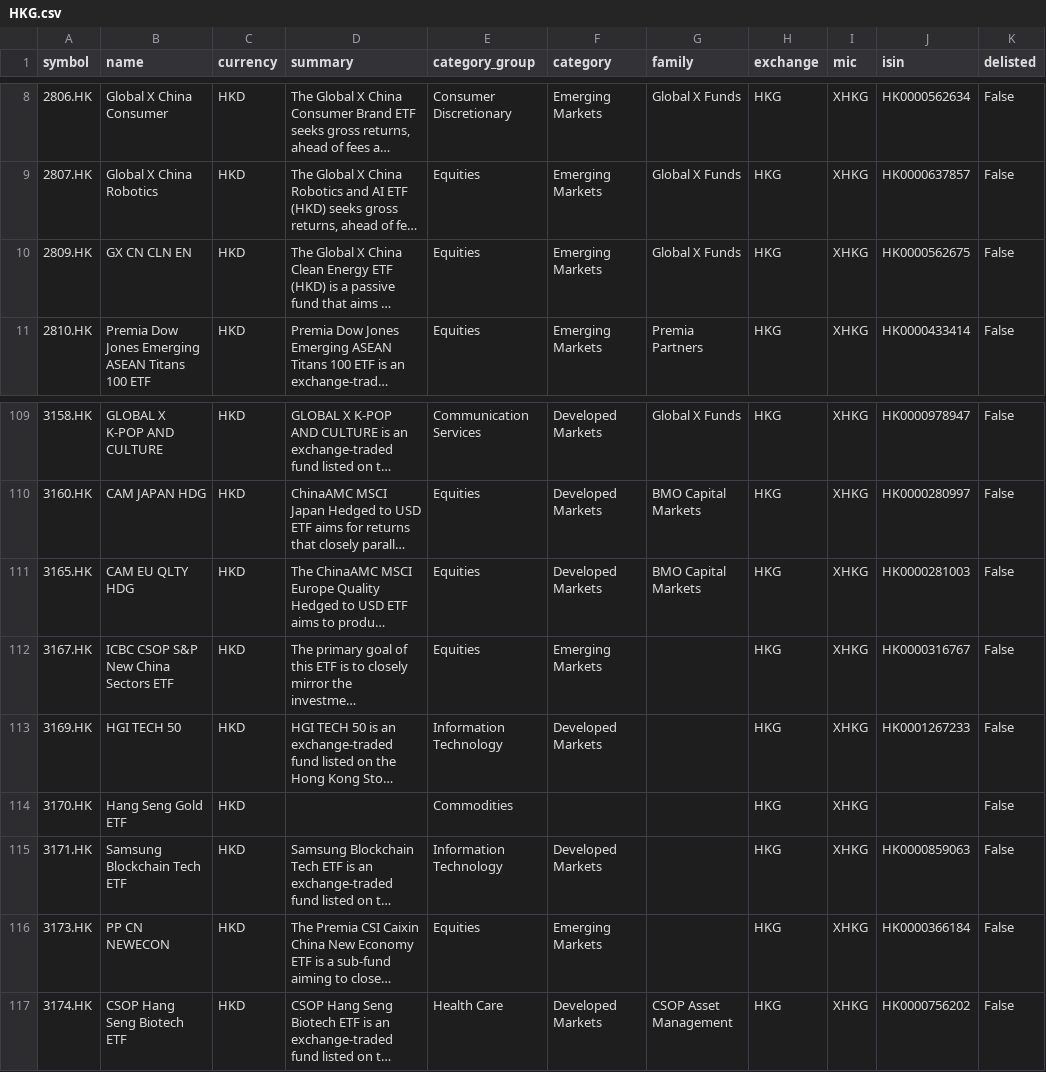
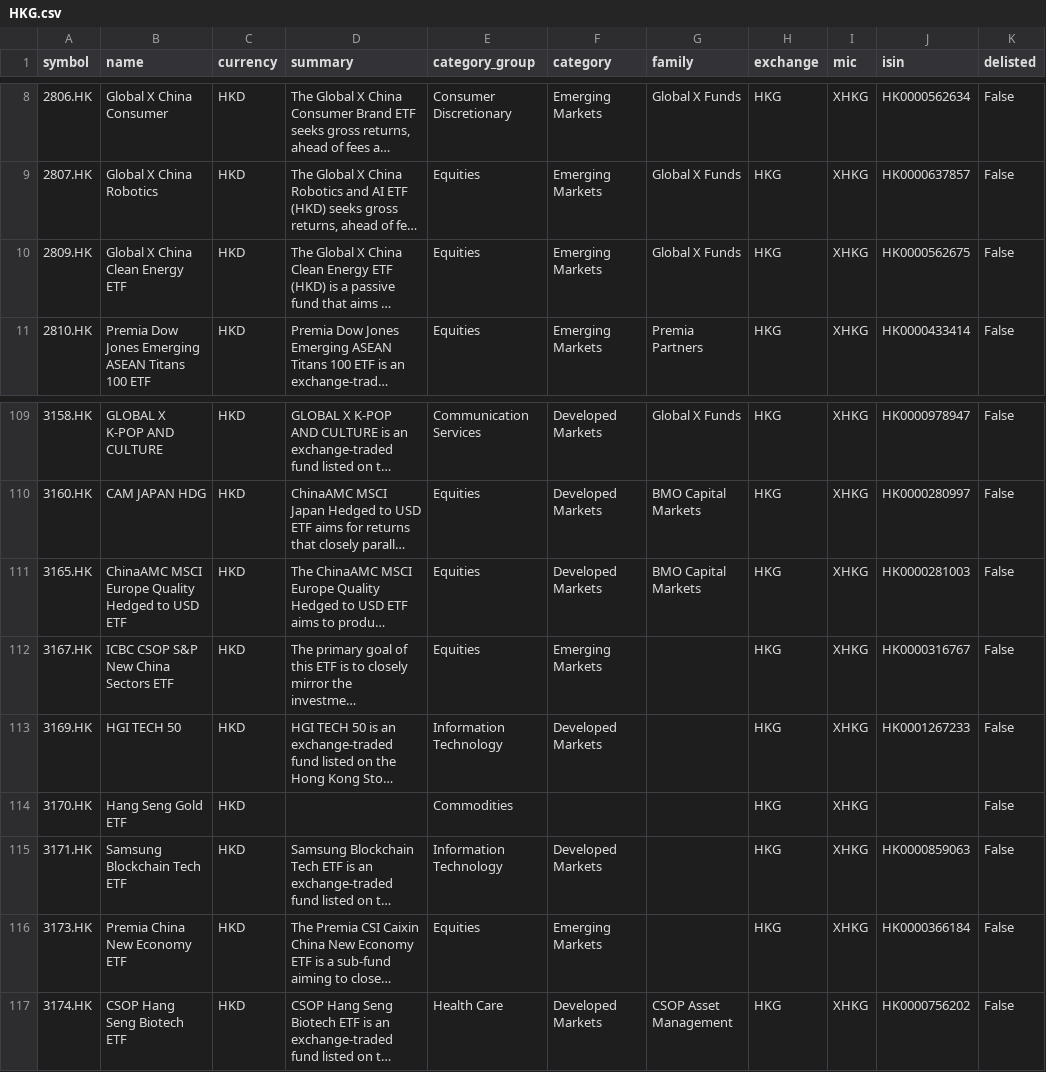
Before and after one commit to JerBouma/FinanceDatabase, a CSV file: database/etfs/HKG.csv, drawn as a sheet; only a part is shown, gaps mark what is left out; long unchanged cells end in …; the diff covers the shown part only; the diff names each change by its address in the sheet, - before the commit and + after, or states it on an @@ line.

Commit message:
Replace abbreviated ETF names with fund names from the exchange quote

```diff
--- a/database/etfs/HKG.csv
+++ b/database/etfs/HKG.csv
-B10 (name): GX CN CLN EN
+B10 (name): Global X China Clean Energy ETF
-B111 (name): CAM EU QLTY HDG
+B111 (name): ChinaAMC MSCI Europe Quality Hedged to USD ETF
-B116 (name): PP CN NEWECON
+B116 (name): Premia China New Economy ETF
```
Also changed, not shown: 37 edited cells elsewhere in this file, database/etfs/EBS.csv, 2 other files.
